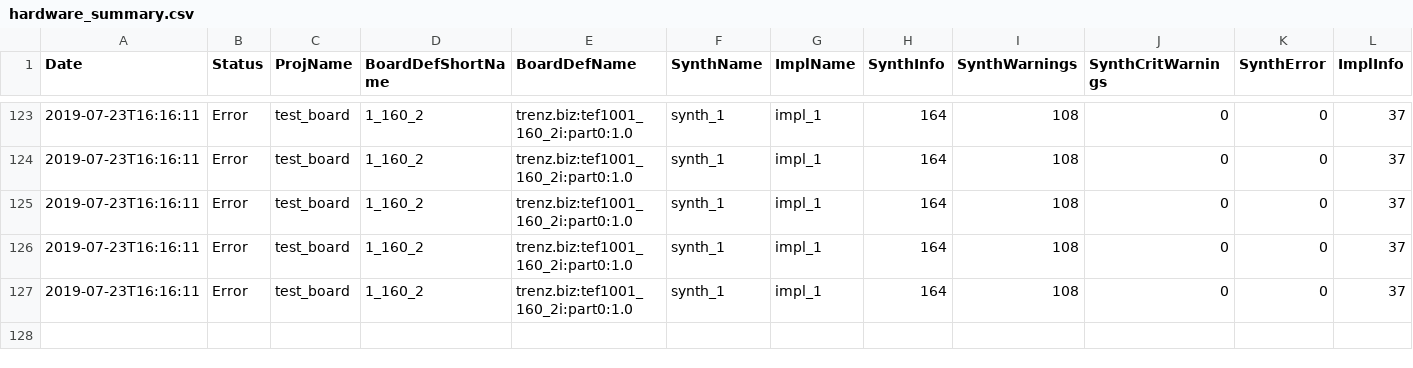
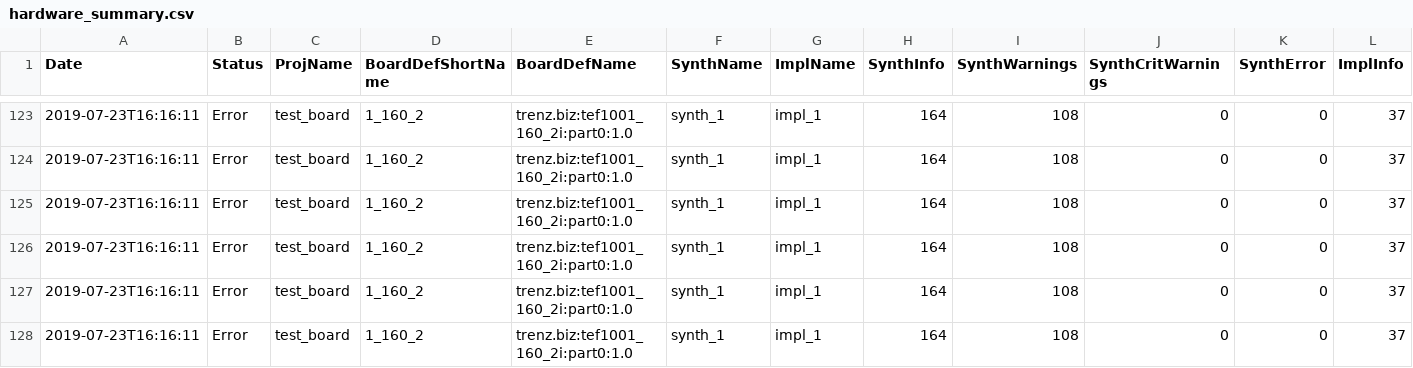
Before and after one commit to rsarwar87/TEF1001_refdesign, a CSV file: prebuilt/hardware/hardware_summary.csv, drawn as a sheet; only a part is shown, gaps mark what is left out; rows hold the shown columns only; the diff names each change by its address in the sheet, - before the commit and + after, or states it on an @@ line.

Commit message:
new prebuilts

```diff
--- a/prebuilt/hardware/hardware_summary.csv
+++ b/prebuilt/hardware/hardware_summary.csv
+row 128: 2019-07-23T16:16:11 | Error | test_board | 1_160_2 | trenz.biz:tef1001_160_2i:part0:1.0 | synth_1 | impl_1 | 164 | 108 | 0 | 0 | 37
```
Also changed, not shown: 11 other files.
